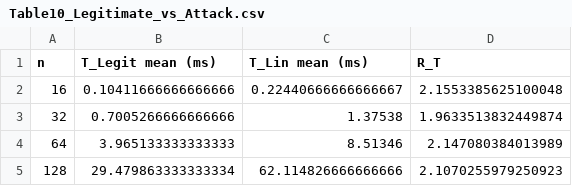
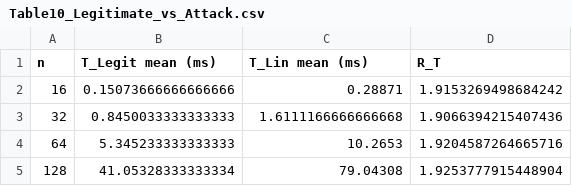
Before and after one commit to phdomeraydin/NLABDS, a CSV file: results/Table10_Legitimate_vs_Attack.csv, drawn as a sheet.

```diff
--- a/results/Table10_Legitimate_vs_Attack.csv
+++ b/results/Table10_Legitimate_vs_Attack.csv
@@ -1,5 +1,5 @@
 n,T_Legit mean (ms),T_Lin mean (ms),R_T
-16,0.10411666666666666,0.22440666666666667,2.1553385625100048
-32,0.7005266666666666,1.37538,1.9633513832449874
-64,3.965133333333333,8.51346,2.147080384013989
-128,29.479863333333334,62.114826666666666,2.1070255979250923
+16,0.15073666666666666,0.28871,1.9153269498684242
+32,0.8450033333333333,1.6111166666666668,1.9066394215407436
+64,5.345233333333333,10.2653,1.9204587264665716
+128,41.05328333333334,79.04308,1.9253777915448904
```
Also changed, not shown: results/Table3_KeyGen.csv, results/Table4_Sign.csv, 4 other files.
